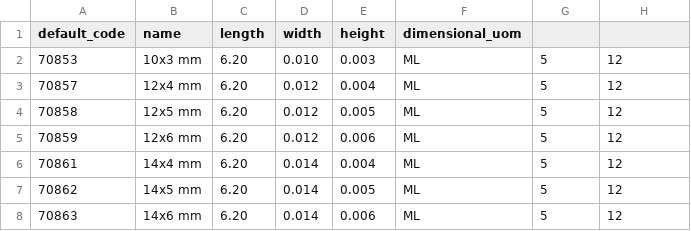
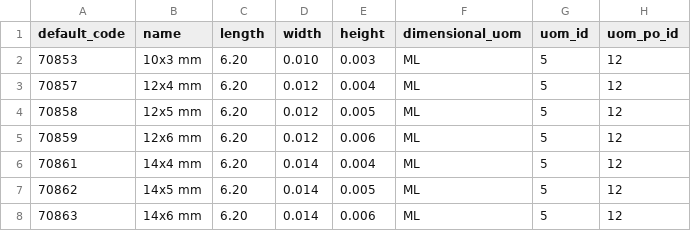
Before and after one commit to Metallerie/odoo18, a CSV file: csv/fers_plats_complet.csv, drawn as a sheet; only a part is shown.

Commit message:
Update fers_plats_complet.csv

```diff
--- a/csv/fers_plats_complet.csv
+++ b/csv/fers_plats_complet.csv
@@ -1,2 +1,2 @@
-default_code,name,length,width,height,dimensional_uom
+default_code,name,length,width,height,dimensional_uom,uom_id,uom_po_id
 "70853","10x3 mm",6.20,0.010,0.003,"ML",5,12
```
